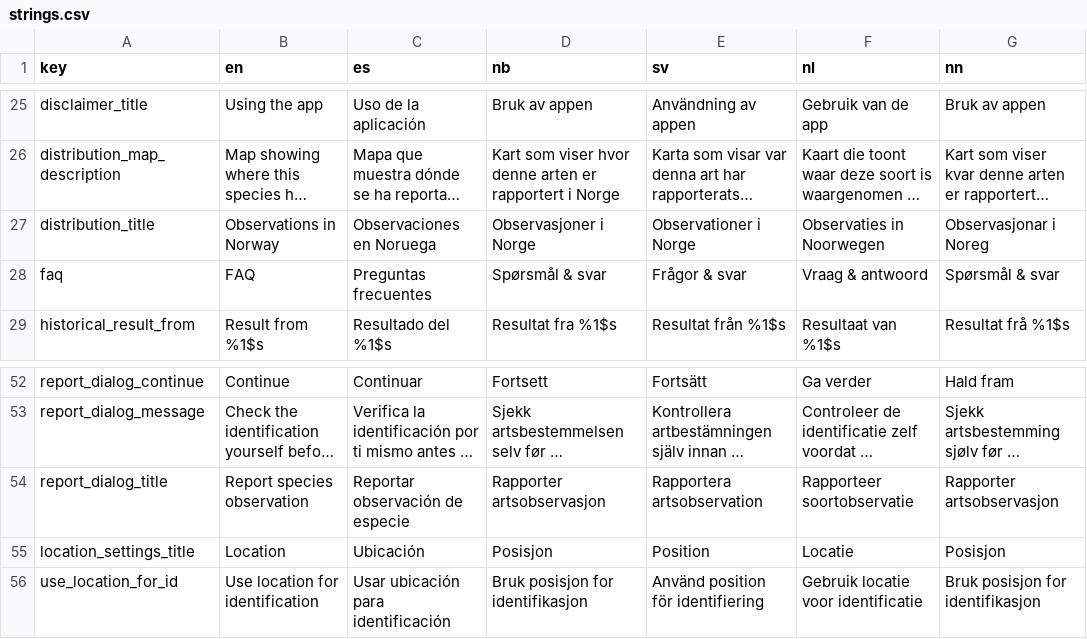
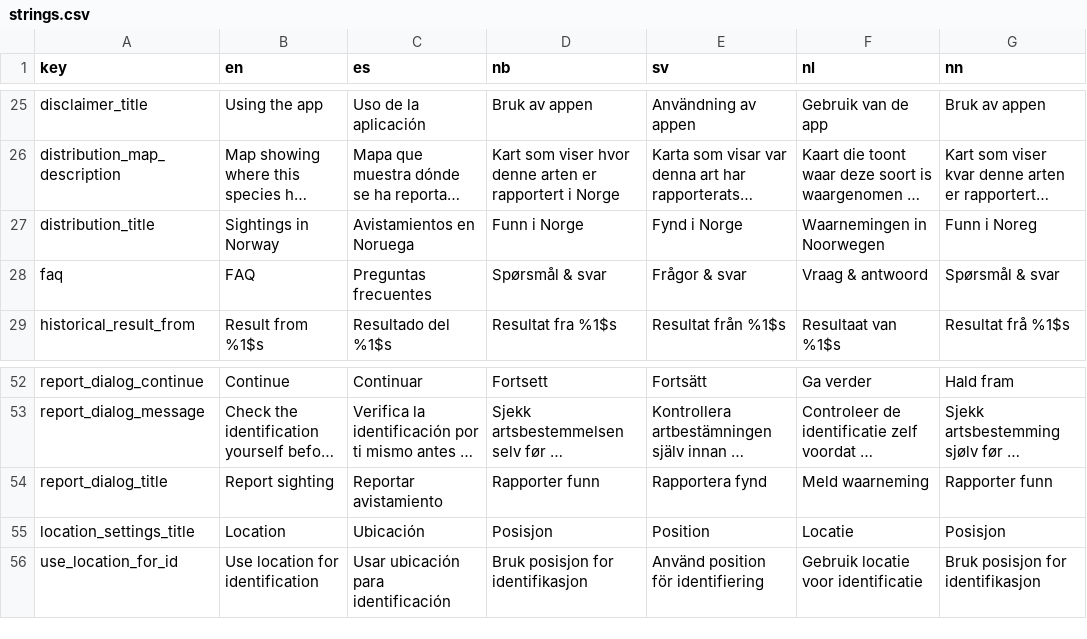
Before and after one commit to Artsdatabanken/artsorakel, a CSV file: shared/strings.csv, drawn as a sheet; only a part is shown, gaps mark what is left out; long unchanged cells end in …; the diff names each change by its address in the sheet, - before the commit and + after, or states it on an @@ line.

Commit message:
Change strings for consistent terminology

```diff
--- a/shared/strings.csv
+++ b/shared/strings.csv
-B27 (en): Observations in Norway
+B27 (en): Sightings in Norway
-C27 (es): Observaciones en Noruega
+C27 (es): Avistamientos en Noruega
-D27 (nb): Observasjoner i Norge
+D27 (nb): Funn i Norge
-E27 (sv): Observationer i Norge
+E27 (sv): Fynd i Norge
-F27 (nl): Observaties in Noorwegen
+F27 (nl): Waarnemingen in Noorwegen
-G27 (nn): Observasjonar i Noreg
+G27 (nn): Funn i Noreg
-B54 (en): Report species observation
+B54 (en): Report sighting
-C54 (es): Reportar observación de especie
+C54 (es): Reportar avistamiento
-D54 (nb): Rapporter artsobservasjon
+D54 (nb): Rapporter funn
-E54 (sv): Rapportera artsobservation
+E54 (sv): Rapportera fynd
-F54 (nl): Rapporteer soortobservatie
+F54 (nl): Meld waarneming
-G54 (nn): Rapporter artsobservasjon
+G54 (nn): Rapporter funn
```
